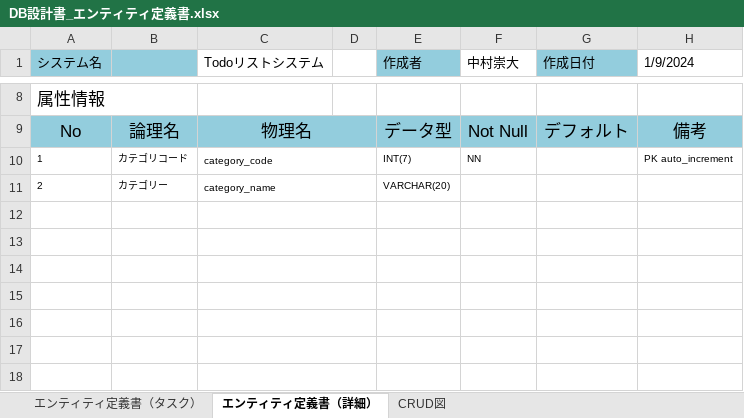
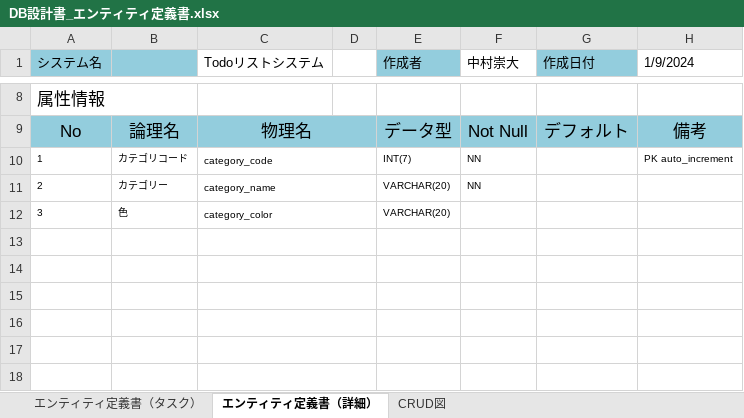
Before and after one commit to 2201237/final, an Excel workbook: DB設計書_エンティティ定義書.xlsx, sheet エンティティ定義書（詳細）, drawn as a sheet; only a part is shown, gaps mark what is left out; values as stored, in another font and other column widths than the file's, no borders; the diff names each change by its address in the sheet, - before the commit and + after, or states it on an @@ line.

```diff
--- a/DB設計書_エンティティ定義書.xlsx (sheet エンティティ定義書（詳細）)
+++ b/DB設計書_エンティティ定義書.xlsx (sheet エンティティ定義書（詳細）)
-F11 (中村崇大): (empty)
+F11 (中村崇大): NN
-row 12: (empty)
+row 12: 3 | 色 | category_color |  | VARCHAR(20)
```
Also changed, not shown: sheet エンティティ定義書（タスク）, DB設計書_エンティティ一覧E-R図.xlsx, 14 other files.
